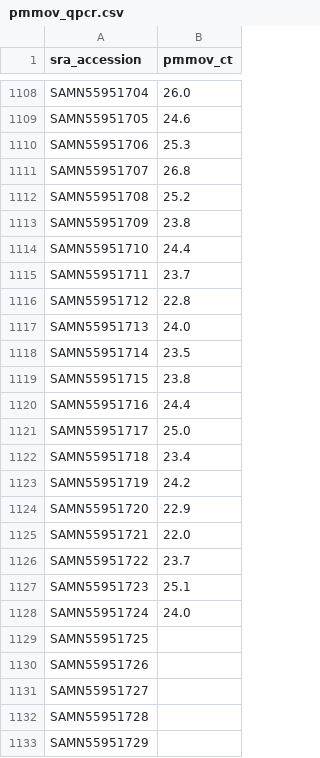
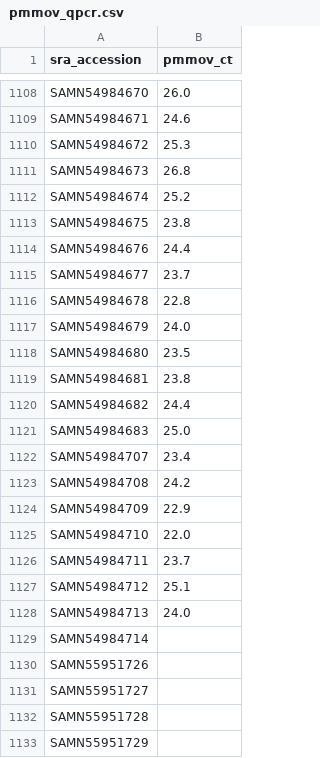
Before and after one commit to securebio/casper-paper, a CSV file: data/pmmov_qpcr.csv, drawn as a sheet; only a part is shown, gaps mark what is left out; the diff covers the shown part only; the diff names each change by its address in the sheet, - before the commit and + after, or states it on an @@ line.

```diff
--- a/data/pmmov_qpcr.csv
+++ b/data/pmmov_qpcr.csv
-A1108 (sra_accession): SAMN55951704
+A1108 (sra_accession): SAMN54984670
-A1109 (sra_accession): SAMN55951705
+A1109 (sra_accession): SAMN54984671
-A1110 (sra_accession): SAMN55951706
+A1110 (sra_accession): SAMN54984672
-A1111 (sra_accession): SAMN55951707
+A1111 (sra_accession): SAMN54984673
-A1112 (sra_accession): SAMN55951708
+A1112 (sra_accession): SAMN54984674
-A1113 (sra_accession): SAMN55951709
+A1113 (sra_accession): SAMN54984675
-A1114 (sra_accession): SAMN55951710
+A1114 (sra_accession): SAMN54984676
-A1115 (sra_accession): SAMN55951711
+A1115 (sra_accession): SAMN54984677
-A1116 (sra_accession): SAMN55951712
+A1116 (sra_accession): SAMN54984678
-A1117 (sra_accession): SAMN55951713
+A1117 (sra_accession): SAMN54984679
-A1118 (sra_accession): SAMN55951714
+A1118 (sra_accession): SAMN54984680
-A1119 (sra_accession): SAMN55951715
+A1119 (sra_accession): SAMN54984681
-A1120 (sra_accession): SAMN55951716
+A1120 (sra_accession): SAMN54984682
-A1121 (sra_accession): SAMN55951717
+A1121 (sra_accession): SAMN54984683
-A1122 (sra_accession): SAMN55951718
+A1122 (sra_accession): SAMN54984707
-A1123 (sra_accession): SAMN55951719
+A1123 (sra_accession): SAMN54984708
-A1124 (sra_accession): SAMN55951720
+A1124 (sra_accession): SAMN54984709
-A1125 (sra_accession): SAMN55951721
+A1125 (sra_accession): SAMN54984710
-A1126 (sra_accession): SAMN55951722
+A1126 (sra_accession): SAMN54984711
-A1127 (sra_accession): SAMN55951723
+A1127 (sra_accession): SAMN54984712
-A1128 (sra_accession): SAMN55951724
+A1128 (sra_accession): SAMN54984713
-A1129 (sra_accession): SAMN55951725
+A1129 (sra_accession): SAMN54984714
```
Also changed, not shown: 24 edited cells elsewhere in this file, data/kraken_summary.csv, data/qc_basic_stats.csv, 6 other files.
